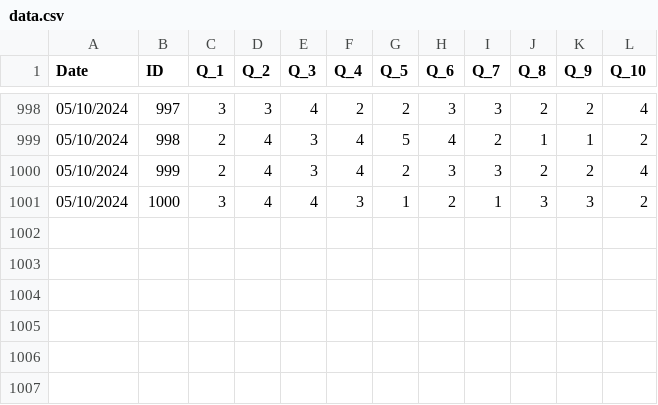
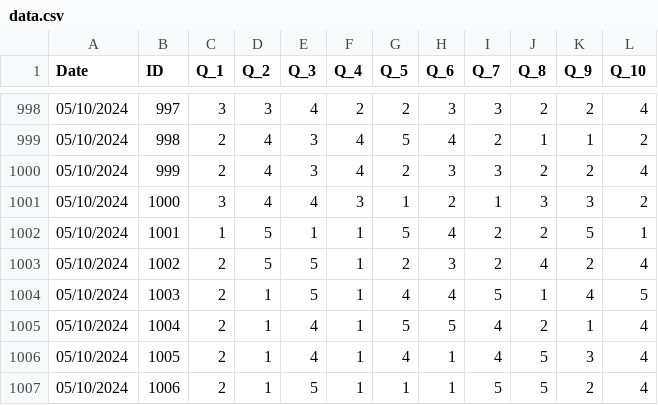
Before and after one commit to AtaKolev/tailor-flow, a CSV file: server/app/data/data.csv, drawn as a sheet; only a part is shown, gaps mark what is left out; the diff names each change by its address in the sheet, - before the commit and + after, or states it on an @@ line.

```diff
--- a/server/app/data/data.csv
+++ b/server/app/data/data.csv
+row 1002: 05/10/2024 | 1001 | 1 | 5 | 1 | 1 | 5 | 4 | 2 | 2 | 5 | 1
+row 1003: 05/10/2024 | 1002 | 2 | 5 | 5 | 1 | 2 | 3 | 2 | 4 | 2 | 4
+row 1004: 05/10/2024 | 1003 | 2 | 1 | 5 | 1 | 4 | 4 | 5 | 1 | 4 | 5
+row 1005: 05/10/2024 | 1004 | 2 | 1 | 4 | 1 | 5 | 5 | 4 | 2 | 1 | 4
+row 1006: 05/10/2024 | 1005 | 2 | 1 | 4 | 1 | 4 | 1 | 4 | 5 | 3 | 4
+row 1007: 05/10/2024 | 1006 | 2 | 1 | 5 | 1 | 1 | 1 | 5 | 5 | 2 | 4
```
Also changed, not shown: 7 other files.
